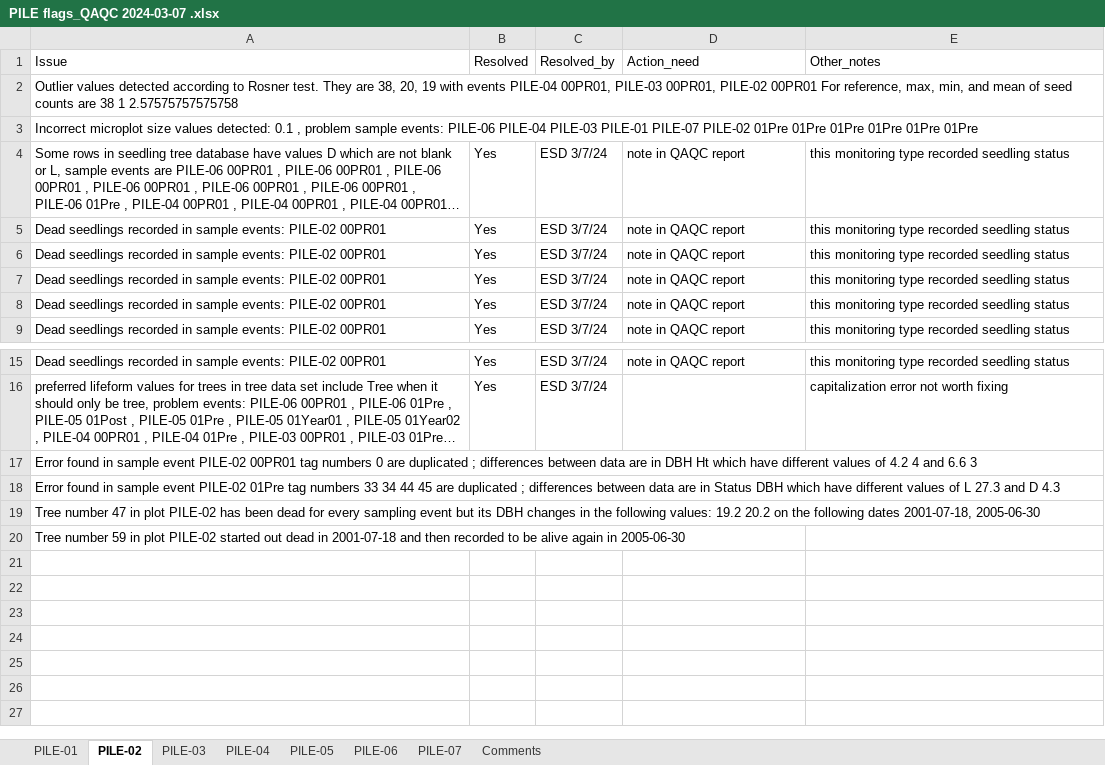
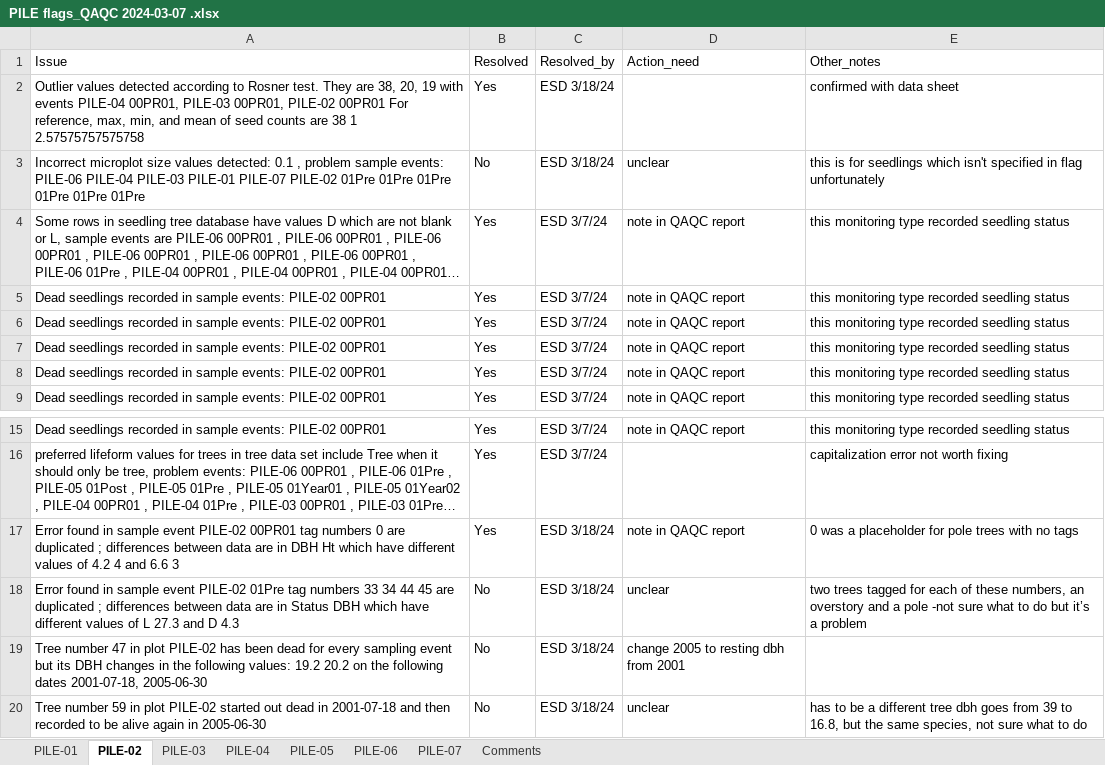
Before and after one commit to gldejong/FFIqaqc, an Excel workbook: PILE flags_QAQC 2024-03-07 .xlsx, sheet PILE-02, drawn as a sheet; only a part is shown, gaps mark what is left out; long unchanged cells end in …; values as stored, in another font and other column widths than the file's, no borders; removed rows and columns are numbered as before the commit, all else as after; the diff names each change by its address in the sheet, - before the commit and + after, or states it on an @@ line.

```diff
--- a/PILE flags_QAQC 2024-03-07 .xlsx (sheet PILE-02)
+++ b/PILE flags_QAQC 2024-03-07 .xlsx (sheet PILE-02)
-row 2: Outlier values detected according to Rosner test. They are 38, 20, 19 with events PILE-04 00PR01, PILE-03 00PR01, PILE-02 00PR01 For reference, max, min, and mean of seed counts are 38 1 2.57575757575758
-row 3: Incorrect microplot size values detected: 0.1 , problem sample events: PILE-06 PILE-04 PILE-03 PILE-01 PILE-07 PILE-02 01Pre 01Pre 01Pre 01Pre 01Pre 01Pre
+row 2: Outlier values detected according to Rosner test. They are 38, 20, 19 with events PILE-04 00PR01, PILE-03 00PR01, PILE-02 00PR01 For reference, max, min, and mean of seed counts are 38 1 2.57575757575758 | Yes | ESD 3/18/24 |  | confirmed with data sheet
+row 3: Incorrect microplot size values detected: 0.1 , problem sample events: PILE-06 PILE-04 PILE-03 PILE-01 PILE-07 PILE-02 01Pre 01Pre 01Pre 01Pre 01Pre 01Pre | No | ESD 3/18/24 | unclear | this is for seedlings which isn't specified in flag unfortunately
-row 17: Error found in sample event PILE-02 00PR01 tag numbers 0 are duplicated ; differences between data are in DBH Ht which have different values of 4.2 4 and 6.6 3
-row 18: Error found in sample event PILE-02 01Pre tag numbers 33 34 44 45 are duplicated ; differences between data are in Status DBH which have different values of L 27.3 and D 4.3
-row 19: Tree number 47 in plot PILE-02 has been dead for every sampling event but its DBH changes in the following values: 19.2 20.2 on the following dates 2001-07-18, 2005-06-30
-row 20: Tree number 59 in plot PILE-02 started out dead in 2001-07-18 and then recorded to be alive again in 2005-06-30
+row 17: Error found in sample event PILE-02 00PR01 tag numbers 0 are duplicated ; differences between data are in DBH Ht which have different values of 4.2 4 and 6.6 3 | Yes | ESD 3/18/24 | note in QAQC report | 0 was a placeholder for pole trees with no tags
+row 18: Error found in sample event PILE-02 01Pre tag numbers 33 34 44 45 are duplicated ; differences between data are in Status DBH which have different values of L 27.3 and D 4.3 | No | ESD 3/18/24 | unclear | two trees tagged for each of these numbers, an overstory and a pole -not sure what to do but it’s a problem
+row 19: Tree number 47 in plot PILE-02 has been dead for every sampling event but its DBH changes in the following values: 19.2 20.2 on the following dates 2001-07-18, 2005-06-30 | No | ESD 3/18/24 | change 2005 to resting dbh from 2001
+row 20: Tree number 59 in plot PILE-02 started out dead in 2001-07-18 and then recorded to be alive again in 2005-06-30 | No | ESD 3/18/24 | unclear | has to be a different tree dbh goes from 39 to 16.8, but the same species, not sure what to do
```
Also changed, not shown: sheet PILE-05, sheet PILE-07, sheet PILE-04, sheet PILE-06, sheet PILE-03, sheet PILE-01, 42 other files.
